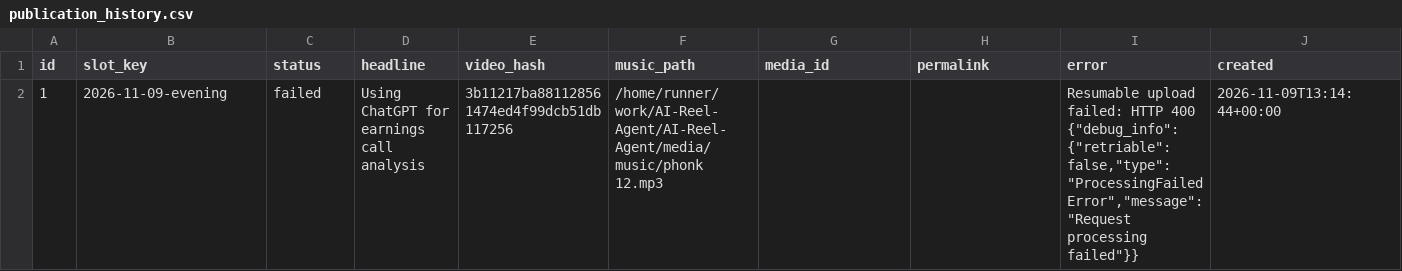
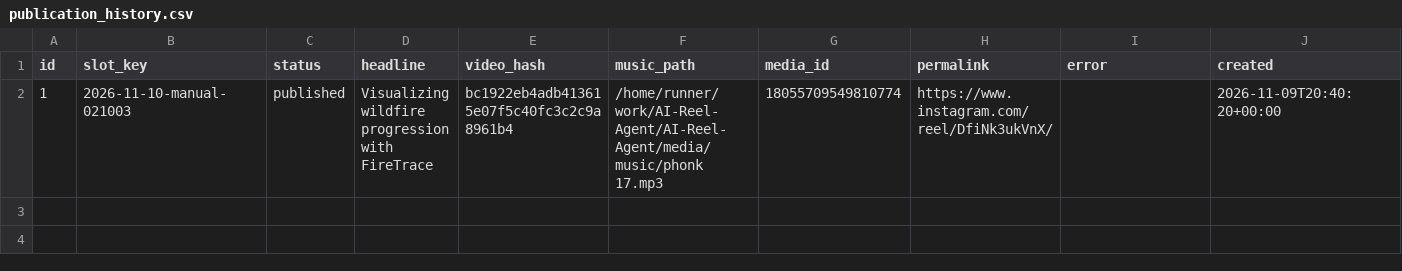
Before and after one commit to harshwardhansharma7005-crypto/AI-Reel-Agent, a CSV file: history/publication_history.csv, drawn as a sheet; only a part is shown; the diff covers the shown part only; the diff names each change by its address in the sheet, - before the commit and + after, or states it on an @@ line.

Commit message:
Update publication history [skip ci]

```diff
--- a/history/publication_history.csv
+++ b/history/publication_history.csv
-B2 (slot_key): 2026-11-09-evening
+B2 (slot_key): 2026-11-10-manual-021003
-C2 (status): failed
+C2 (status): published
-D2 (headline): Using ChatGPT for earnings call analysis
+D2 (headline): Visualizing wildfire progression with FireTrace
-E2 (video_hash): 3b11217ba881128561474ed4f99dcb51db117256
+E2 (video_hash): bc1922eb4adb413615e07f5c40fc3c2c9a8961b4
-F2 (music_path): /home/runner/work/AI-Reel-Agent/AI-Reel-Agent/media/music/phonk 12.mp3
+F2 (music_path): /home/runner/work/AI-Reel-Agent/AI-Reel-Agent/media/music/phonk 17.mp3
-G2 (media_id): (empty)
+G2 (media_id): 18055709549810774
-H2 (permalink): (empty)
+H2 (permalink): https://www.instagram.com/reel/DfiNk3ukVnX/
-I2 (error): Resumable upload failed: HTTP 400 {"debug_info":{"retriable":false,"type":"ProcessingFailedError","message":"Request processing failed"}}
+I2 (error): (empty)
-J2 (created): 2026-11-09T13:14:44+00:00
+J2 (created): 2026-11-09T20:40:20+00:00
```
Also changed, not shown: 1 edited cell elsewhere in this file.
